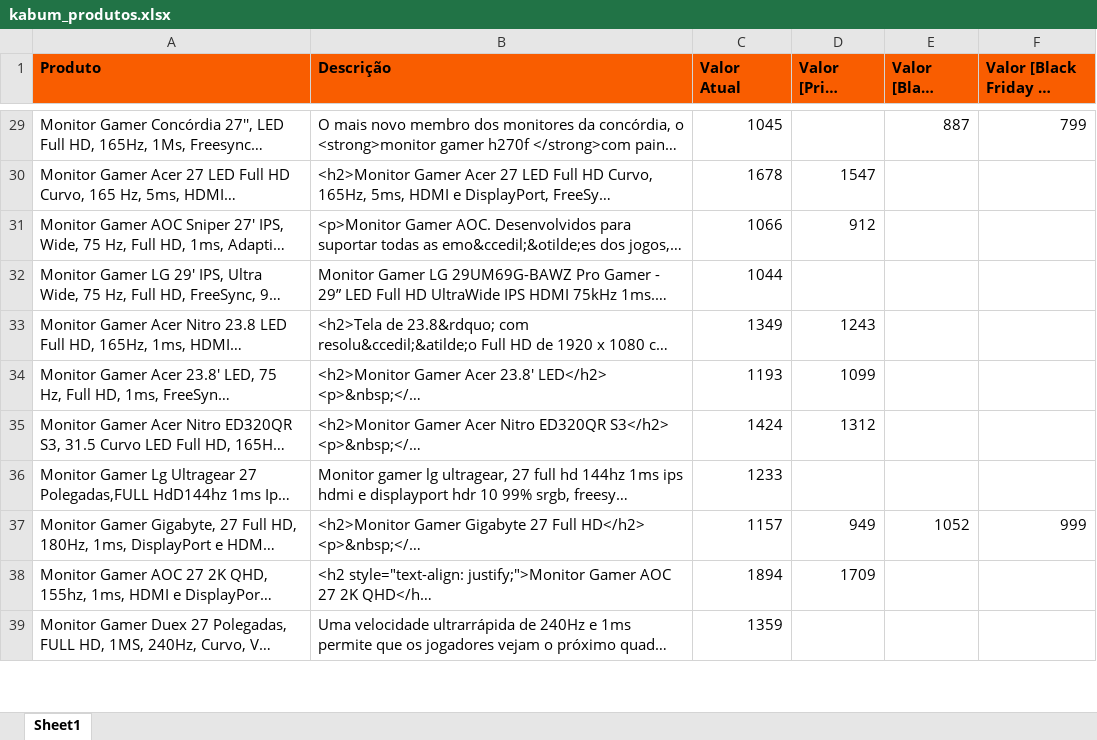
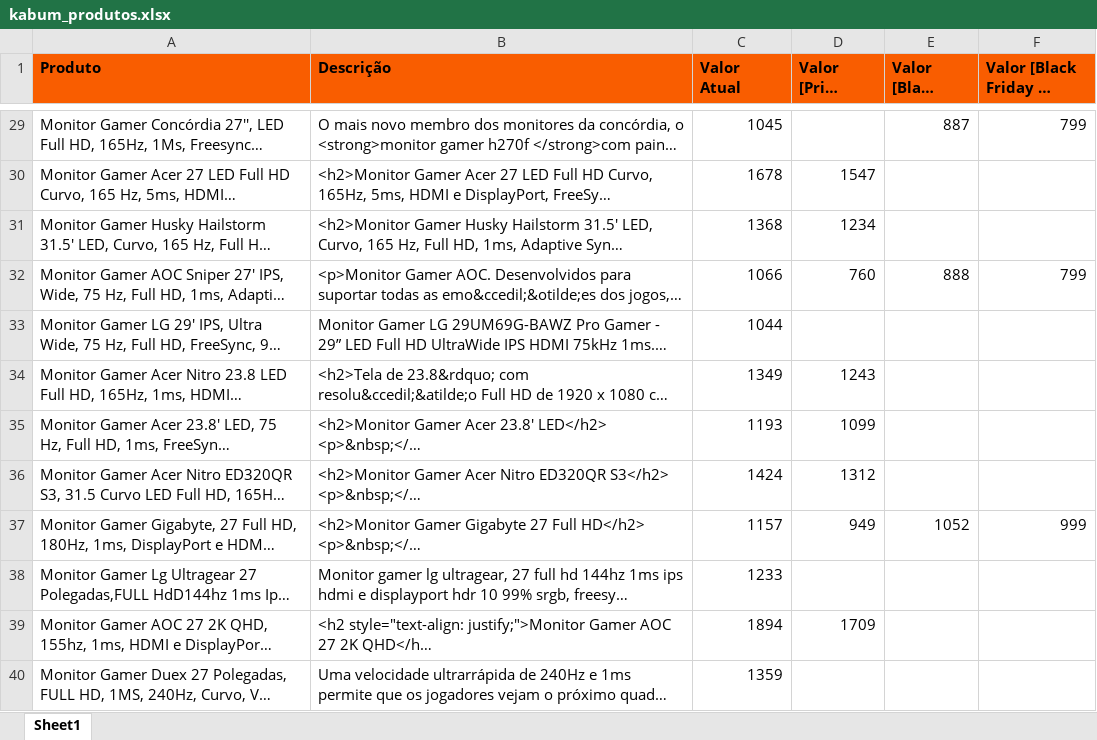
Before and after one commit to Nilso97/Kabum-Product-Search, an Excel workbook: kabum_produtos.xlsx, sheet Sheet1, drawn as a sheet; only a part is shown, gaps mark what is left out; long unchanged cells end in …; values as stored, in another font and other column widths than the file's, no borders; addresses are those after the commit; the diff covers the shown part only; the diff names each change by its address in the sheet, - before the commit and + after, or states it on an @@ line.

```diff
--- a/kabum_produtos.xlsx (sheet Sheet1)
+++ b/kabum_produtos.xlsx (sheet Sheet1)
@@ row 109 moved to row 31: Monitor Gamer Husky Hailstorm 31.5' LED,… @@
-D32 (Valor [Prime Ninja]): 912
+D32 (Valor [Prime Ninja]): 760
-E32 (Valor [Black Friday]): (empty)
+E32 (Valor [Black Friday]): 888
-F32 (Valor [Black Friday c/ desconto]): (empty)
+F32 (Valor [Black Friday c/ desconto]): 799
```
Also changed, not shown: 7 added rows, 2 removed rows, 19 moved rows and 33 edited cells elsewhere in this sheet, 4 other files.
